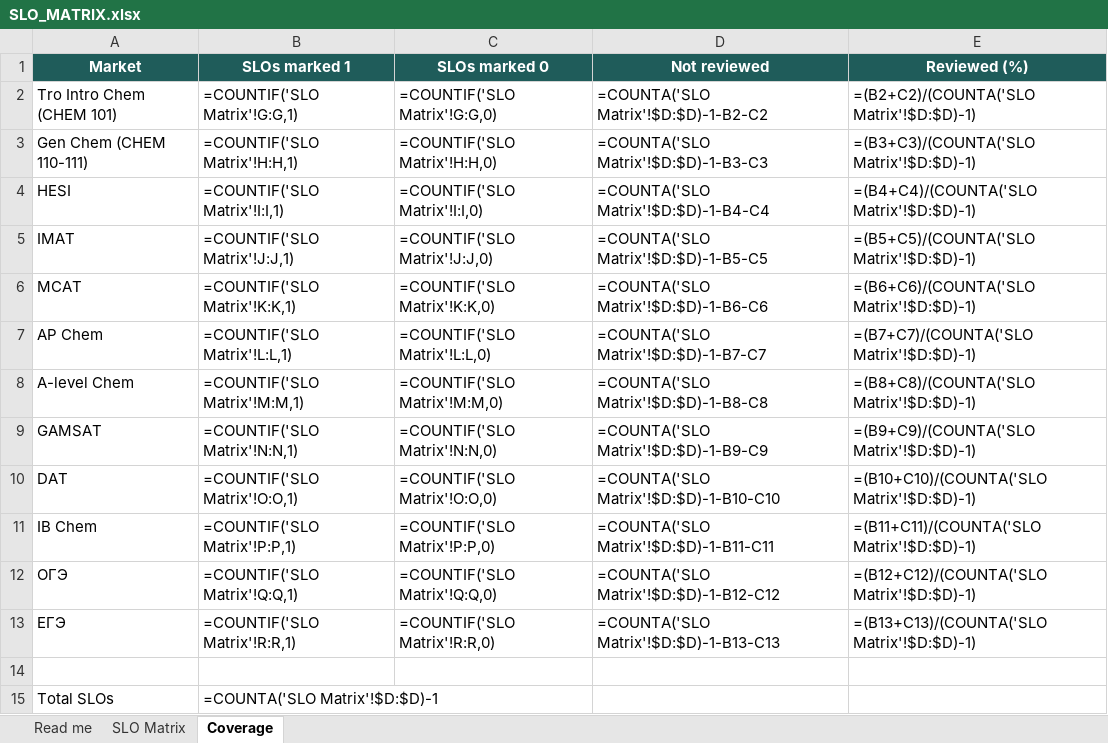
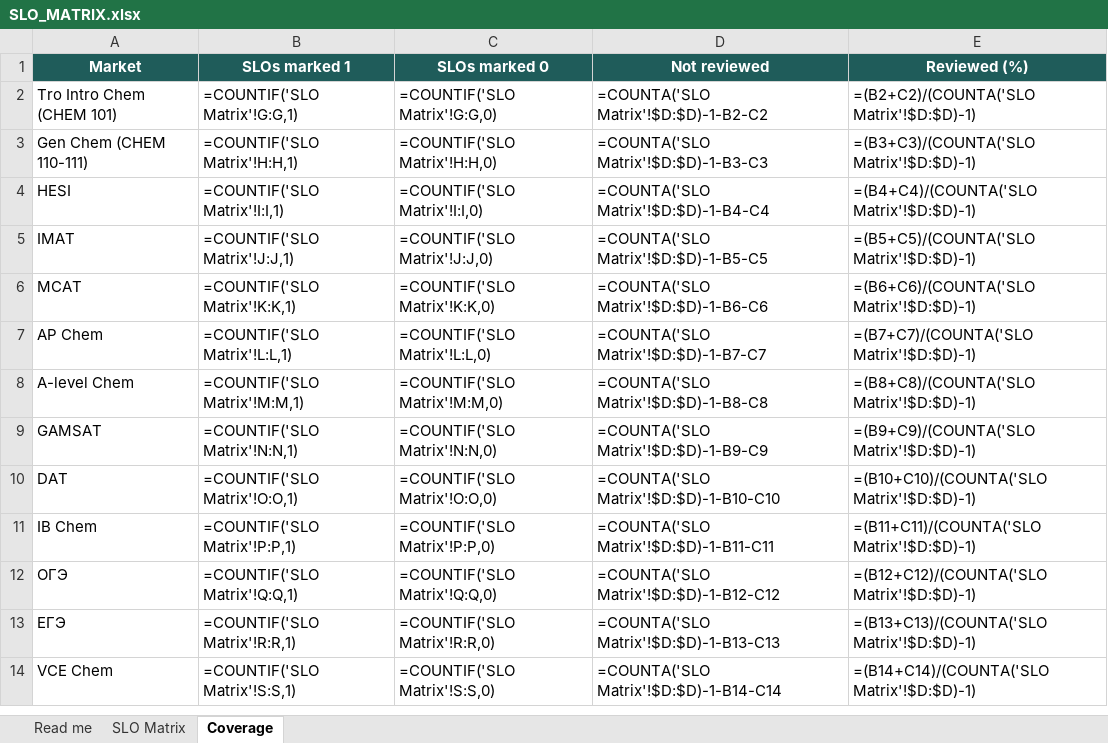
Before and after one commit to chem-coder/chem-games, an Excel workbook: documentation/slo-matrix/SLO_MATRIX.xlsx, sheet Coverage, drawn as a sheet; values as stored, in another font and other column widths than the file's, no borders; formulas without a stored value are shown as written; removed rows and columns are numbered as before the commit, all else as after; the diff names each change by its address in the sheet, - before the commit and + after, or states it on an @@ line.

```diff
--- a/documentation/slo-matrix/SLO_MATRIX.xlsx (sheet Coverage)
+++ b/documentation/slo-matrix/SLO_MATRIX.xlsx (sheet Coverage)
-row 14: (empty)
+row 14: VCE Chem | =COUNTIF('SLO Matrix'!S:S,1) | =COUNTIF('SLO Matrix'!S:S,0) | =COUNTA('SLO Matrix'!$D:$D)-1-B14-C14 | =(B14+C14)/(COUNTA('SLO Matrix'!$D:$D)-1)
-row 15: Total SLOs | =COUNTA('SLO Matrix'!$D:$D)-1
```
Also changed, not shown: sheet SLO Matrix, sheet Read me, 1 other file.
